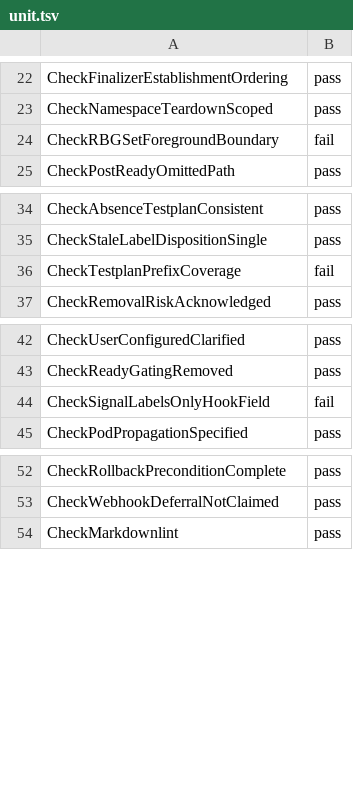
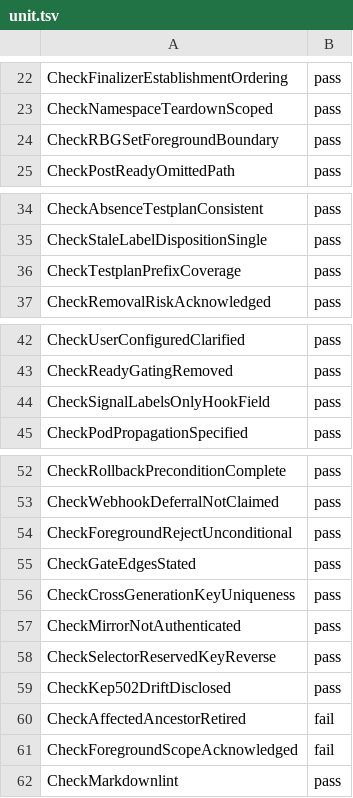
Before and after one commit to cheyang/rbg, a TSV file: docs/verification/kep-527-roleinstance-lifecycle/results/reverify/unit.tsv, drawn as a sheet; only a part is shown, gaps mark what is left out.

```diff
--- a/docs/verification/kep-527-roleinstance-lifecycle/results/reverify/unit.tsv
+++ b/docs/verification/kep-527-roleinstance-lifecycle/results/reverify/unit.tsv
@@ -23,3 +23,3 @@ CheckFinalizerEstablishmentOrdering	pass
 CheckNamespaceTeardownScoped	pass
-CheckRBGSetForegroundBoundary	fail
+CheckRBGSetForegroundBoundary	pass
 CheckPostReadyOmittedPath	pass
@@ -35,3 +35,3 @@ CheckAbsenceTestplanConsistent	pass
 CheckStaleLabelDispositionSingle	pass
-CheckTestplanPrefixCoverage	fail
+CheckTestplanPrefixCoverage	pass
 CheckRemovalRiskAcknowledged	pass
@@ -43,3 +43,3 @@ CheckUserConfiguredClarified	pass
 CheckReadyGatingRemoved	pass
-CheckSignalLabelsOnlyHookField	fail
+CheckSignalLabelsOnlyHookField	pass
 CheckPodPropagationSpecified	pass
@@ -53,2 +53,10 @@ CheckRollbackPreconditionComplete	pass
 CheckWebhookDeferralNotClaimed	pass
+CheckForegroundRejectUnconditional	pass
+CheckGateEdgesStated	pass
+CheckCrossGenerationKeyUniqueness	pass
+CheckMirrorNotAuthenticated	pass
+CheckSelectorReservedKeyReverse	pass
+CheckKep502DriftDisclosed	pass
+CheckAffectedAncestorRetired	fail
+CheckForegroundScopeAcknowledged	fail
 CheckMarkdownlint	pass
```
Also changed, not shown: 1 other file.
